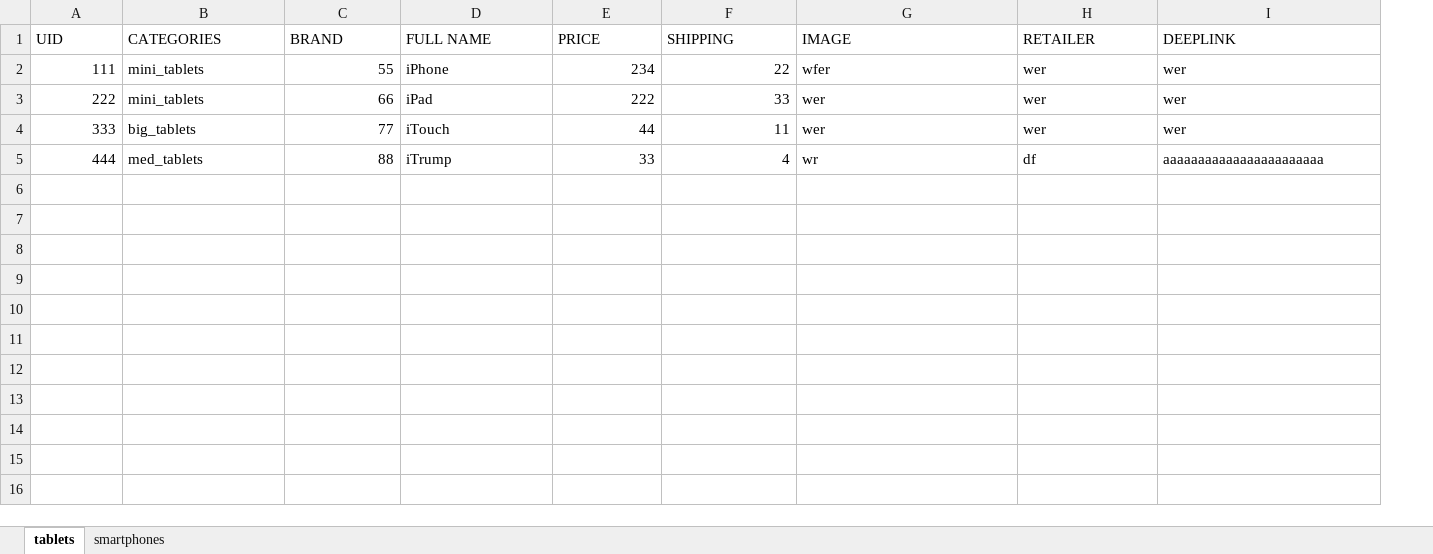
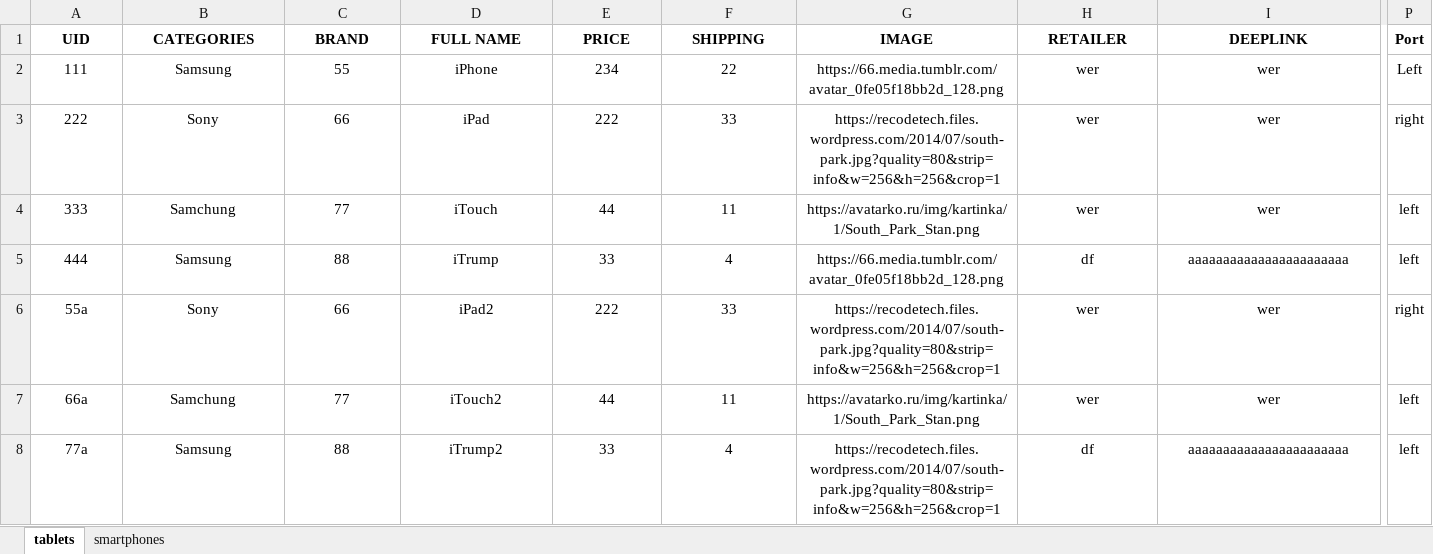
Before and after one commit to alexacwo/lw_price, an Excel workbook: xls_sample.xlsx, sheet tablets, drawn as a sheet; only a part is shown, gaps mark what is left out; values as stored, in another font and other column widths than the file's, no borders; rows hold the shown columns only; the diff covers the shown part only; the diff names each change by its address in the sheet, - before the commit and + after, or states it on an @@ line.

```diff
--- a/xls_sample.xlsx (sheet tablets)
+++ b/xls_sample.xlsx (sheet tablets)
+column P (Port), rows 2-5: Left | right | left | left
@@ A1:I1 alignment: left → center, bold: off → on @@
-A2:A5 alignment: right
+A2:A5 alignment: center
-B2 (CATEGORIES): mini_tablets
+B2 (CATEGORIES): Samsung
-B2:B5 alignment: left
+B2:B5 alignment: center
-C2:C5 alignment: right
+C2:C5 alignment: center
-D2:D5 alignment: left
+D2:D5 alignment: center
-E2:F5 alignment: right
+E2:F5 alignment: center
-G2 (IMAGE): wfer
+G2 (IMAGE): https://66.media.tumblr.com/avatar_0fe05f18bb2d_128.png
-G2:I5 alignment: left
+G2:I5 alignment: center
-B3 (CATEGORIES): mini_tablets
+B3 (CATEGORIES): Sony
-G3 (IMAGE): wer
+G3 (IMAGE): https://recodetech.files.wordpress.com/2014/07/south-park.jpg?quality=80&strip=info&w=256&h=256&crop=1
-B4 (CATEGORIES): big_tablets
+B4 (CATEGORIES): Samchung
-G4 (IMAGE): wer
+G4 (IMAGE): https://avatarko.ru/img/kartinka/1/South_Park_Stan.png
-B5 (CATEGORIES): med_tablets
+B5 (CATEGORIES): Samsung
-G5 (IMAGE): wr
+G5 (IMAGE): https://66.media.tumblr.com/avatar_0fe05f18bb2d_128.png
+row 6: 55a | Sony | 66 | iPad2 | 222 | 33 | https://recodetech.files.wordpress.com/2014/07/south-park.jpg?quality=80&strip=info&w=256&h=256&crop=1 | wer | wer | right
+row 7: 66a | Samchung | 77 | iTouch2 | 44 | 11 | https://avatarko.ru/img/kartinka/1/South_Park_Stan.png | wer | wer | left
+row 8: 77a | Samsung | 88 | iTrump2 | 33 | 4 | https://recodetech.files.wordpress.com/2014/07/south-park.jpg?quality=80&strip=info&w=256&h=256&crop=1 | df | aaaaaaaaaaaaaaaaaaaaaaa | left
```
Also changed, not shown: cell formats elsewhere in this sheet, sheet smartphones, 4 other files.
